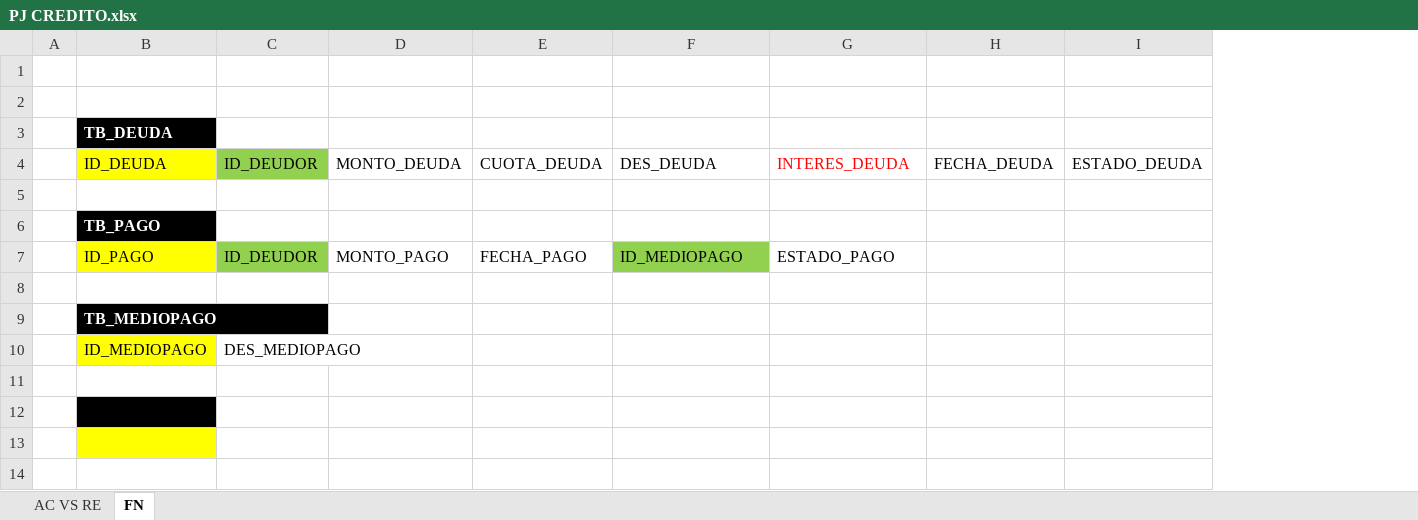
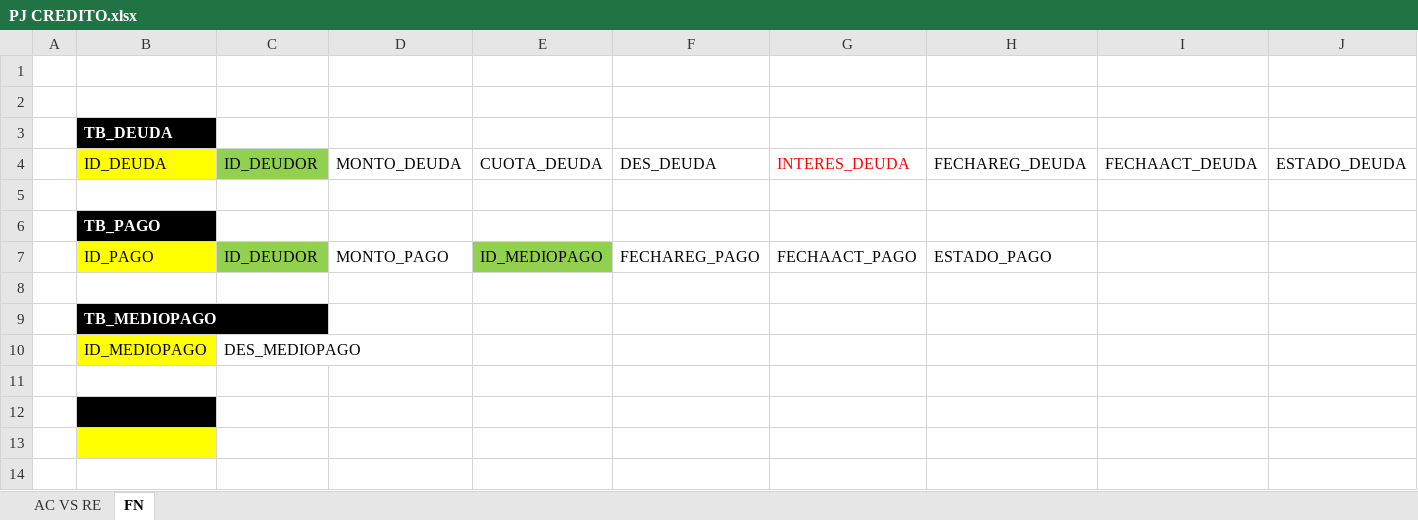
Before and after one commit to LuisRuiz4200/PERSONAL, an Excel workbook: Proyectos/proyectoCredito/Documentacion/PJ CREDITO.xlsx, sheet FN, drawn as a sheet; only a part is shown; values as stored, in another font and other column widths than the file's, no borders; removed rows and columns are numbered as before the commit, all else as after; the diff names each change by its address in the sheet, - before the commit and + after, or states it on an @@ line.

```diff
--- a/Proyectos/proyectoCredito/Documentacion/PJ CREDITO.xlsx (sheet FN)
+++ b/Proyectos/proyectoCredito/Documentacion/PJ CREDITO.xlsx (sheet FN)
-column H, row 4: FECHA_DEUDA
+column H, rows 4-7: FECHAREG_DEUDA |  |  | ESTADO_PAGO
+column I, row 4: FECHAACT_DEUDA
-E7: FECHA_PAGO
+E7: ID_MEDIOPAGO
-E7 fill: none
+E7 fill: #92D050
-F7: ID_MEDIOPAGO
+F7: FECHAREG_PAGO
-F7 fill: #92D050
+F7 fill: none
-G7: ESTADO_PAGO
+G7: FECHAACT_PAGO
```
Also changed, not shown: 14 other files.
